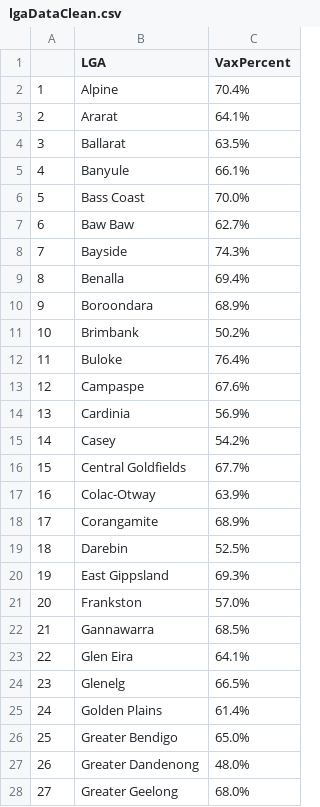
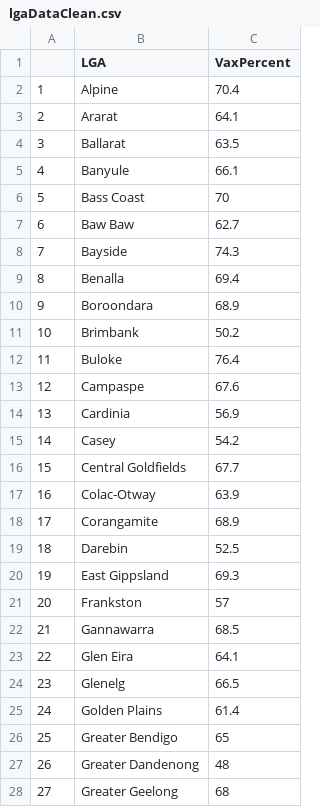
Before and after one commit to hughemi/PROJECT2, a CSV file: lgaDataClean.csv, drawn as a sheet; only a part is shown; the diff covers the shown part only.

Commit message:
Add files via upload

```diff
--- a/lgaDataClean.csv
+++ b/lgaDataClean.csv
@@ -1,28 +1,28 @@
 "","LGA","VaxPercent"
-"1","Alpine ","70.4%"
-"2","Ararat ","64.1%"
-"3","Ballarat ","63.5%"
-"4","Banyule ","66.1%"
-"5","Bass Coast ","70.0%"
-"6","Baw Baw ","62.7%"
-"7","Bayside ","74.3%"
-"8","Benalla ","69.4%"
-"9","Boroondara ","68.9%"
-"10","Brimbank ","50.2%"
-"11","Buloke ","76.4%"
-"12","Campaspe ","67.6%"
-"13","Cardinia ","56.9%"
-"14","Casey ","54.2%"
-"15","Central Goldfields ","67.7%"
-"16","Colac-Otway ","63.9%"
-"17","Corangamite ","68.9%"
-"18","Darebin ","52.5%"
-"19","East Gippsland ","69.3%"
-"20","Frankston ","57.0%"
-"21","Gannawarra ","68.5%"
-"22","Glen Eira ","64.1%"
-"23","Glenelg ","66.5%"
-"24","Golden Plains ","61.4%"
-"25","Greater Bendigo ","65.0%"
-"26","Greater Dandenong ","48.0%"
-"27","Greater Geelong ","68.0%"
+"1","Alpine ",70.4
+"2","Ararat ",64.1
+"3","Ballarat ",63.5
+"4","Banyule ",66.1
+"5","Bass Coast ",70
+"6","Baw Baw ",62.7
+"7","Bayside ",74.3
+"8","Benalla ",69.4
+"9","Boroondara ",68.9
+"10","Brimbank ",50.2
+"11","Buloke ",76.4
+"12","Campaspe ",67.6
+"13","Cardinia ",56.9
+"14","Casey ",54.2
+"15","Central Goldfields ",67.7
+"16","Colac-Otway ",63.9
+"17","Corangamite ",68.9
+"18","Darebin ",52.5
+"19","East Gippsland ",69.3
+"20","Frankston ",57
+"21","Gannawarra ",68.5
+"22","Glen Eira ",64.1
+"23","Glenelg ",66.5
+"24","Golden Plains ",61.4
+"25","Greater Bendigo ",65
+"26","Greater Dandenong ",48
+"27","Greater Geelong ",68
```
Also changed, not shown: 53 edited cells elsewhere in this file.
